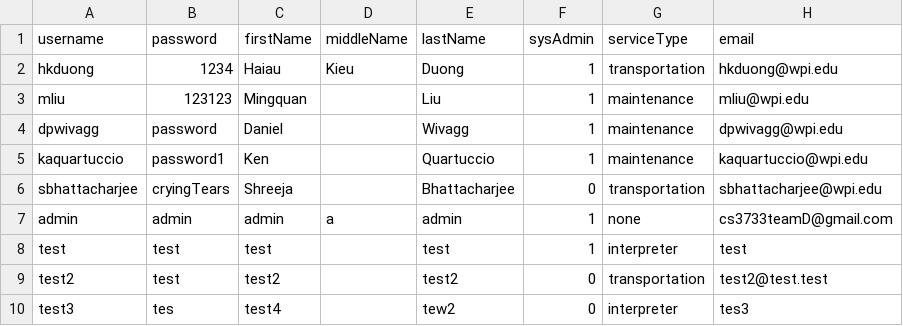
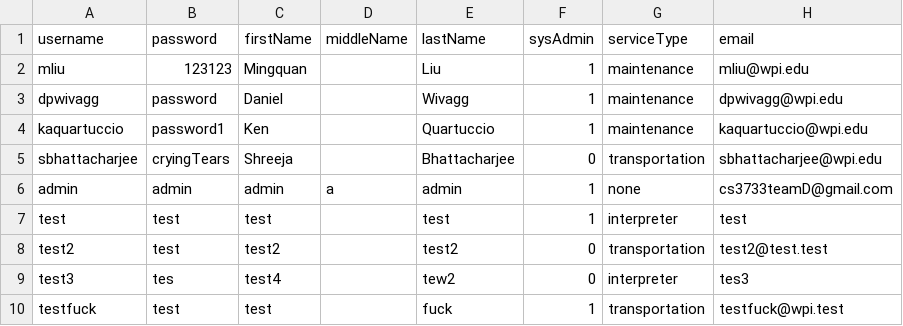
Before and after one commit to MingquanLiu/CS3733TeamDProject, a CSV file: csv/CsvTables/AllEmployees.csv, drawn as a sheet; removed rows and columns are numbered as before the commit, all else as after; the diff names each change by its address in the sheet, - before the commit and + after, or states it on an @@ line.

Commit message:
Working db methods for edit and delete employees

```diff
--- a/csv/CsvTables/AllEmployees.csv
+++ b/csv/CsvTables/AllEmployees.csv
-row 2: hkduong | 1234 | Haiau | Kieu | Duong | 1 | transportation | hkduong@wpi.edu
+row 10: testfuck | test | test |  | fuck | 1 | transportation | testfuck@wpi.test
```
Also changed, not shown: 3 other files.
